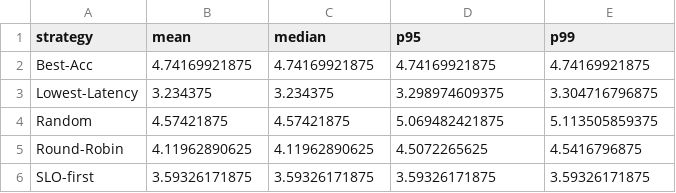
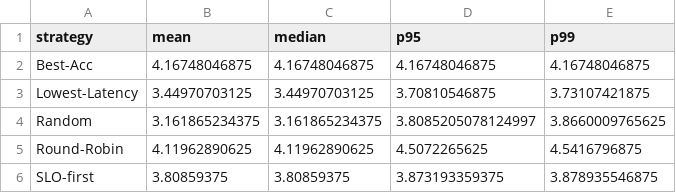
Before and after one commit to polaris-slo-cloud/via-lactea, a CSV file: experiments/results/sat250_edge85_cloud1_seed42/workflow_summary_payload_by_strategy.csv, drawn as a sheet.

```diff
--- a/experiments/results/sat250_edge85_cloud1_seed42/workflow_summary_payload_by_strategy.csv
+++ b/experiments/results/sat250_edge85_cloud1_seed42/workflow_summary_payload_by_strategy.csv
@@ -1,6 +1,6 @@
 strategy,mean,median,p95,p99
-Best-Acc,4.74169921875,4.74169921875,4.74169921875,4.74169921875
-Lowest-Latency,3.234375,3.234375,3.298974609375,3.304716796875
-Random,4.57421875,4.57421875,5.069482421875,5.113505859375
+Best-Acc,4.16748046875,4.16748046875,4.16748046875,4.16748046875
+Lowest-Latency,3.44970703125,3.44970703125,3.70810546875,3.73107421875
+Random,3.161865234375,3.161865234375,3.8085205078124997,3.8660009765625
 Round-Robin,4.11962890625,4.11962890625,4.5072265625,4.5416796875
-SLO-first,3.59326171875,3.59326171875,3.59326171875,3.59326171875
+SLO-first,3.80859375,3.80859375,3.873193359375,3.878935546875
```
Also changed, not shown: experiments/results/sat250_edge85_cloud1_seed42/workflow_runs.csv, experiments/results/sat250_edge85_cloud1_seed42/workflow_summary_ALL_by_strategy.csv, 10 other files.
